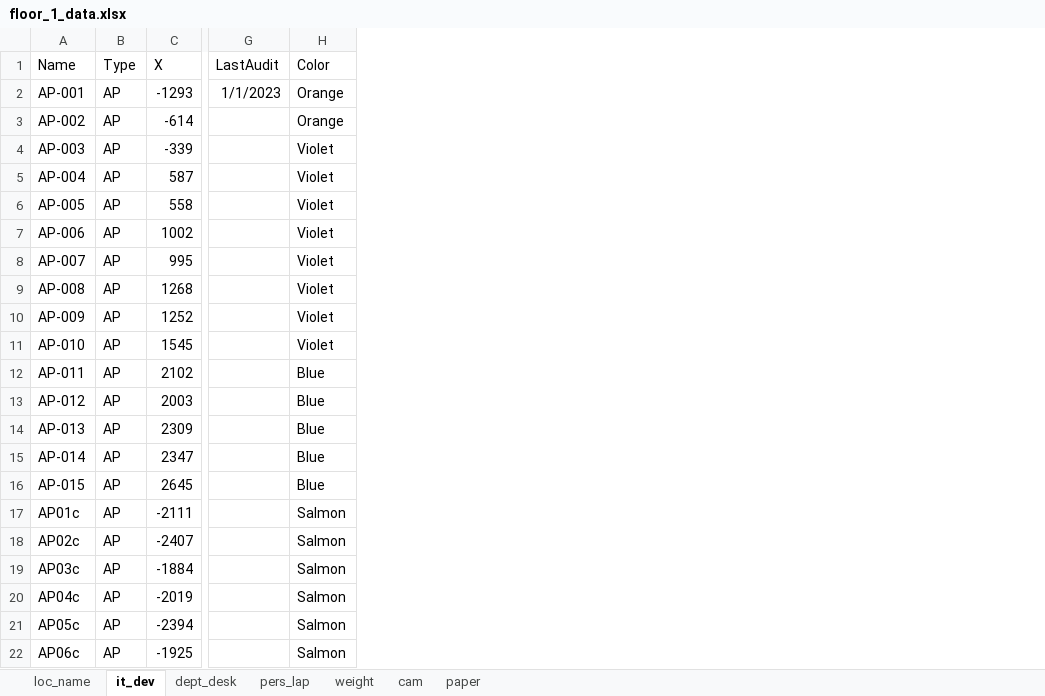
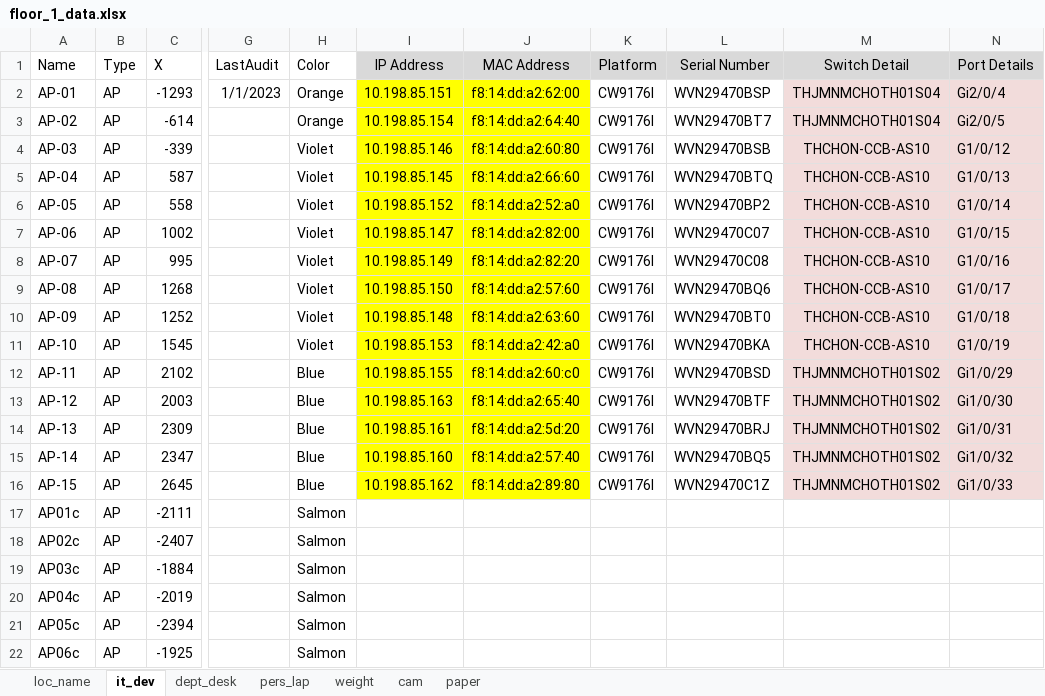
Before and after one commit to Wahaha-007/FactoryView, an Excel workbook: assets/floor_1_data.xlsx, sheet it_dev, drawn as a sheet; only a part is shown, gaps mark what is left out; values as stored, in another font and other column widths than the file's, no borders; the diff names each change by its address in the sheet, - before the commit and + after, or states it on an @@ line.

```diff
--- a/assets/floor_1_data.xlsx (sheet it_dev)
+++ b/assets/floor_1_data.xlsx (sheet it_dev)
+column I (IP Address), rows 2-16: 10.198.85.151 | 10.198.85.154 | 10.198.85.146 | 10.198.85.145 | 10.198.85.152 | 10.198.85.147 | 10.198.85.149 | 10.198.85.150 | 10.198.85.148 | 10.198.85.153 | 10.198.85.155 | 10.198.85.163 | 10.198.85.161 | 10.198.85.160 | 10.198.85.162
+column J (MAC Address), rows 2-16: f8:14:dd:a2:62:00 | f8:14:dd:a2:64:40 | f8:14:dd:a2:60:80 | f8:14:dd:a2:66:60 | f8:14:dd:a2:52:a0 | f8:14:dd:a2:82:00 | f8:14:dd:a2:82:20 | f8:14:dd:a2:57:60 | f8:14:dd:a2:63:60 | f8:14:dd:a2:42:a0 | f8:14:dd:a2:60:c0 | f8:14:dd:a2:65:40 | f8:14:dd:a2:5d:20 | f8:14:dd:a2:57:40 | f8:14:dd:a2:89:80
+column K (Platform), rows 2-16: all CW9176I
+column L (Serial Number), rows 2-16: WVN29470BSP | WVN29470BT7 | WVN29470BSB | WVN29470BTQ | WVN29470BP2 | WVN29470C07 | WVN29470C08 | WVN29470BQ6 | WVN29470BT0 | WVN29470BKA | WVN29470BSD | WVN29470BTF | WVN29470BRJ | WVN29470BQ5 | WVN29470C1Z
+column M (Switch Detail), rows 2-16: THJMNMCHOTH01S04 | THJMNMCHOTH01S04 | THCHON-CCB-AS10 | THCHON-CCB-AS10 | THCHON-CCB-AS10 | THCHON-CCB-AS10 | THCHON-CCB-AS10 | THCHON-CCB-AS10 | THCHON-CCB-AS10 | THCHON-CCB-AS10 | THJMNMCHOTH01S02 | THJMNMCHOTH01S02 | THJMNMCHOTH01S02 | THJMNMCHOTH01S02 | THJMNMCHOTH01S02
+column N (Port Details), rows 2-16: Gi2/0/4 | Gi2/0/5 | G1/0/12 | G1/0/13 | G1/0/14 | G1/0/15 | G1/0/16 | G1/0/17 | G1/0/18 | G1/0/19 | Gi1/0/29 | Gi1/0/30 | Gi1/0/31 | Gi1/0/32 | Gi1/0/33
-A2 (Name): AP-001
+A2 (Name): AP-01
-A3 (Name): AP-002
+A3 (Name): AP-02
-A4 (Name): AP-003
+A4 (Name): AP-03
-A5 (Name): AP-004
+A5 (Name): AP-04
-A6 (Name): AP-005
+A6 (Name): AP-05
-A7 (Name): AP-006
+A7 (Name): AP-06
-A8 (Name): AP-007
+A8 (Name): AP-07
-A9 (Name): AP-008
+A9 (Name): AP-08
-A10 (Name): AP-009
+A10 (Name): AP-09
-A11 (Name): AP-010
+A11 (Name): AP-10
-A12 (Name): AP-011
+A12 (Name): AP-11
-A13 (Name): AP-012
+A13 (Name): AP-12
-A14 (Name): AP-013
+A14 (Name): AP-13
-A15 (Name): AP-014
+A15 (Name): AP-14
-A16 (Name): AP-015
+A16 (Name): AP-15
```
Also changed, not shown: assets/floor_2_data.xlsx, 5 other files.
